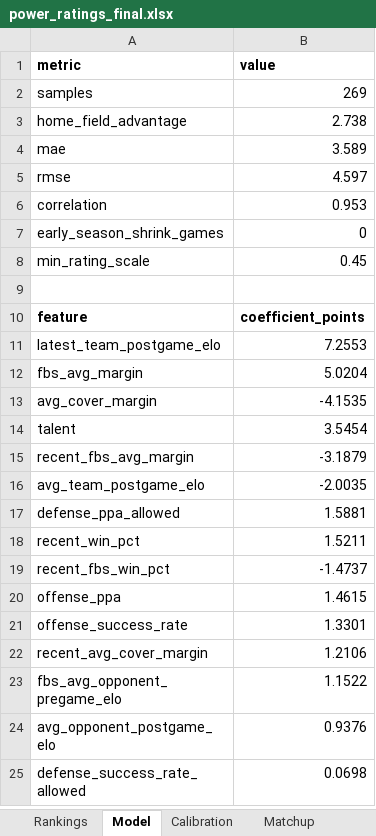
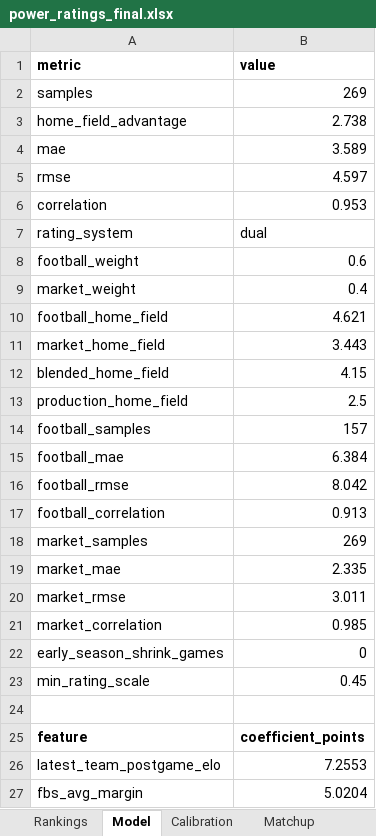
Before and after one commit to Niekamp22/College-Football-Power-Rankings, an Excel workbook: output/power_ratings_final.xlsx, sheet Model, drawn as a sheet; only a part is shown; the shorter side is filled out with more unchanged rows; values as stored, in another font and other column widths than the file's, no borders; the diff names each change by its address in the sheet, - before the commit and + after, or states it on an @@ line.

```diff
--- a/output/power_ratings_final.xlsx (sheet Model)
+++ b/output/power_ratings_final.xlsx (sheet Model)
+row 7: rating_system | dual
+row 8: football_weight | 0.6
+row 9: market_weight | 0.4
+row 10: football_home_field | 4.621
+row 11: market_home_field | 3.443
+row 12: blended_home_field | 4.15
+row 13: production_home_field | 2.5
+row 14: football_samples | 157
+row 15: football_mae | 6.384
+row 16: football_rmse | 8.042
+row 17: football_correlation | 0.913
+row 18: market_samples | 269
+row 19: market_mae | 2.335
+row 20: market_rmse | 3.011
+row 21: market_correlation | 0.985
```
Also changed, not shown: sheet Rankings, sheet Matchup, output/power_ratings_master.xlsx, 29 other files.
